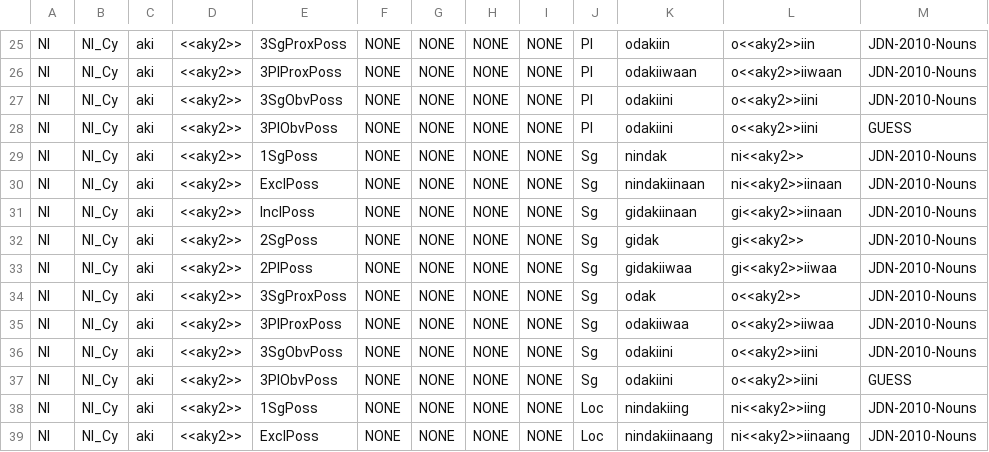
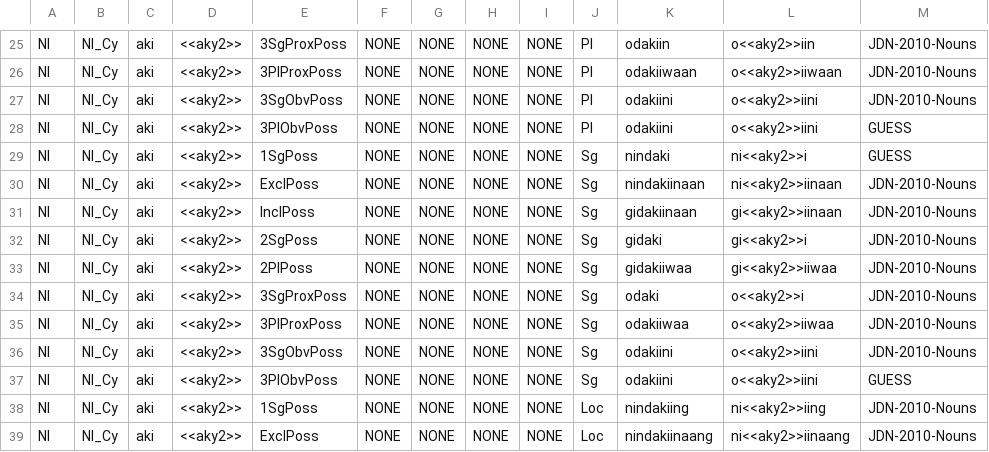
Before and after one commit to ELF-Lab/OjibweMorph, a CSV file: NounSpreadsheets/NI_Cy.csv, drawn as a sheet; only a part is shown, gaps mark what is left out.

```diff
--- a/NounSpreadsheets/NI_Cy.csv
+++ b/NounSpreadsheets/NI_Cy.csv
@@ -28,8 +28,8 @@ NI,NI_Cy,aki,<<aky2>>,3SgObvPoss,NONE,NONE,NONE,NONE,Pl,odakiini,o<<aky2>>iini,J
 NI,NI_Cy,aki,<<aky2>>,3PlObvPoss,NONE,NONE,NONE,NONE,Pl,odakiini,o<<aky2>>iini,GUESS
-NI,NI_Cy,aki,<<aky2>>,1SgPoss,NONE,NONE,NONE,NONE,Sg,nindak,ni<<aky2>>,JDN-2010-Nouns
+NI,NI_Cy,aki,<<aky2>>,1SgPoss,NONE,NONE,NONE,NONE,Sg,nindaki,ni<<aky2>>i,GUESS
 NI,NI_Cy,aki,<<aky2>>,ExclPoss,NONE,NONE,NONE,NONE,Sg,nindakiinaan,ni<<aky2>>iinaan,JDN-2010-Nouns
 NI,NI_Cy,aki,<<aky2>>,InclPoss,NONE,NONE,NONE,NONE,Sg,gidakiinaan,gi<<aky2>>iinaan,JDN-2010-Nouns
-NI,NI_Cy,aki,<<aky2>>,2SgPoss,NONE,NONE,NONE,NONE,Sg,gidak,gi<<aky2>>,JDN-2010-Nouns
+NI,NI_Cy,aki,<<aky2>>,2SgPoss,NONE,NONE,NONE,NONE,Sg,gidaki,gi<<aky2>>i,JDN-2010-Nouns
 NI,NI_Cy,aki,<<aky2>>,2PlPoss,NONE,NONE,NONE,NONE,Sg,gidakiiwaa,gi<<aky2>>iiwaa,JDN-2010-Nouns
-NI,NI_Cy,aki,<<aky2>>,3SgProxPoss,NONE,NONE,NONE,NONE,Sg,odak,o<<aky2>>,JDN-2010-Nouns
+NI,NI_Cy,aki,<<aky2>>,3SgProxPoss,NONE,NONE,NONE,NONE,Sg,odaki,o<<aky2>>i,JDN-2010-Nouns
 NI,NI_Cy,aki,<<aky2>>,3PlProxPoss,NONE,NONE,NONE,NONE,Sg,odakiiwaa,o<<aky2>>iiwaa,JDN-2010-Nouns
```
Also changed, not shown: 1 other file.
